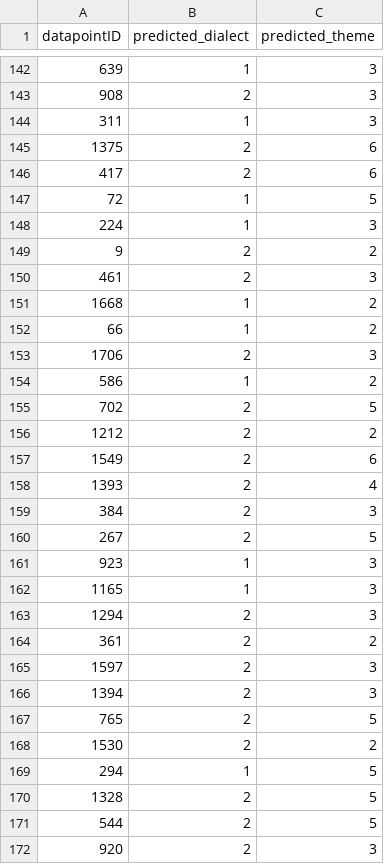
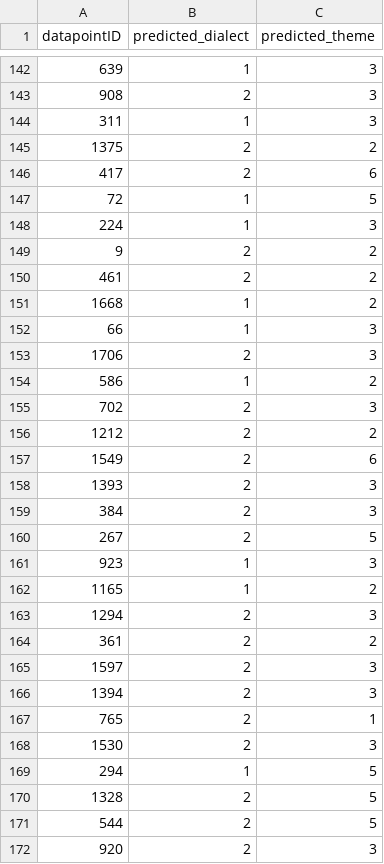
Before and after one commit to Congtie/nlp_project, a CSV file: predictions.csv, drawn as a sheet; only a part is shown, gaps mark what is left out; the diff covers the shown part only.

```diff
--- a/predictions.csv
+++ b/predictions.csv
@@ -144,3 +144,3 @@ datapointID,predicted_dialect,predicted_theme
 311,1,3
-1375,2,6
+1375,2,2
 417,2,6
@@ -149,11 +149,11 @@ datapointID,predicted_dialect,predicted_theme
 9,2,2
-461,2,3
+461,2,2
 1668,1,2
-66,1,2
+66,1,3
 1706,2,3
 586,1,2
-702,2,5
+702,2,3
 1212,2,2
 1549,2,6
-1393,2,4
+1393,2,3
 384,2,3
@@ -161,3 +161,3 @@ datapointID,predicted_dialect,predicted_theme
 923,1,3
-1165,1,3
+1165,1,2
 1294,2,3
@@ -166,4 +166,4 @@ datapointID,predicted_dialect,predicted_theme
 1394,2,3
-765,2,5
-1530,2,2
+765,2,1
+1530,2,3
 294,1,5
```
Also changed, not shown: 132 edited cells elsewhere in this file, 1 other file.
